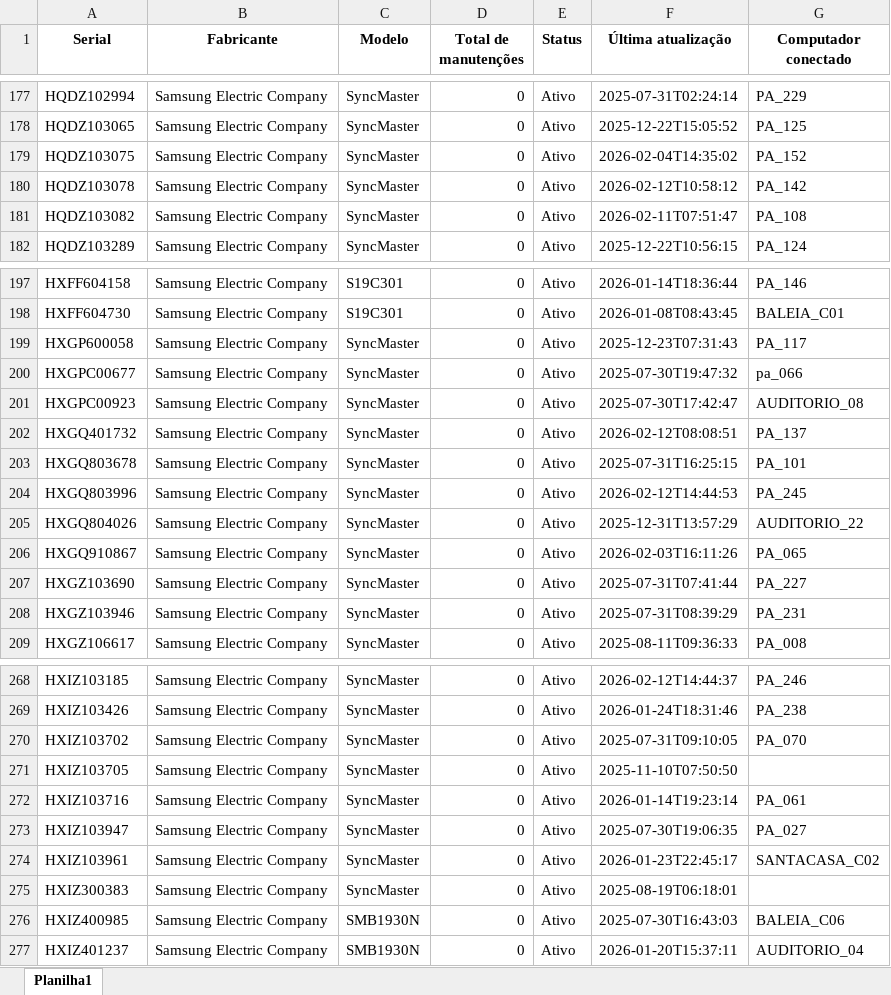
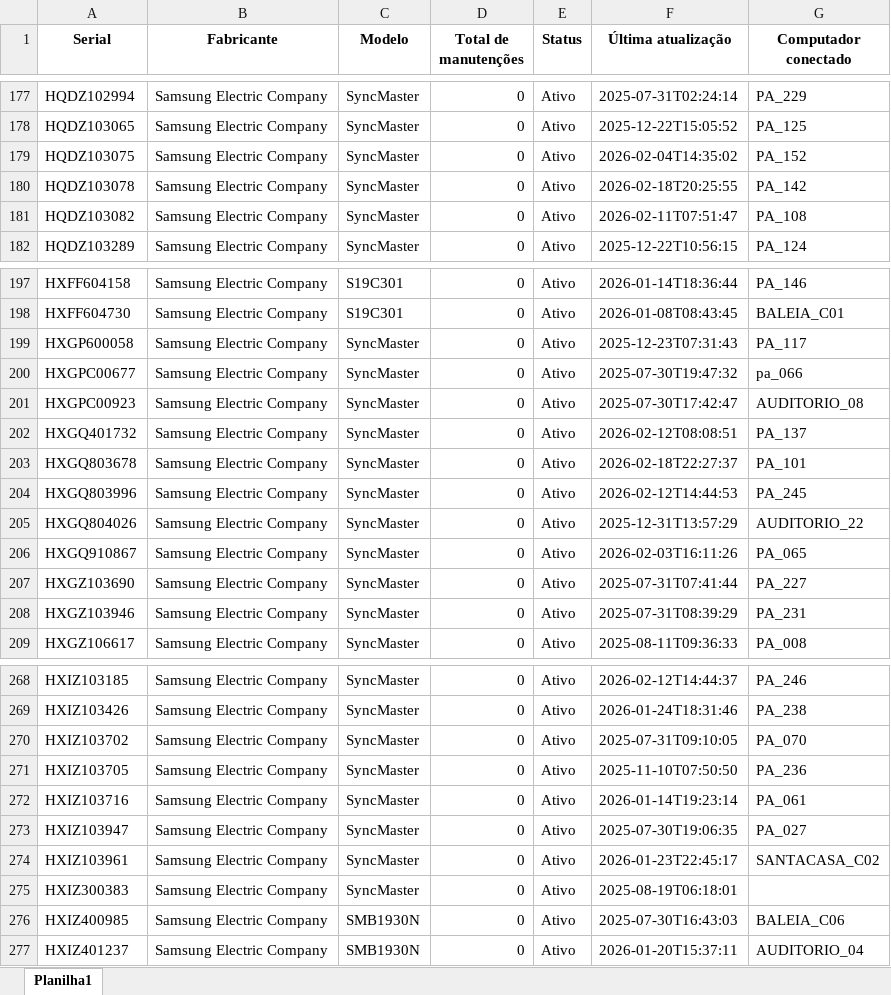
Before and after one commit to EstiloTlmk/export-relatorios-pbi, an Excel workbook: Monitores.xlsx, sheet Planilha1, drawn as a sheet; only a part is shown, gaps mark what is left out; values as stored, in another font and other column widths than the file's, no borders; the diff covers the shown part only; the diff names each change by its address in the sheet, - before the commit and + after, or states it on an @@ line.

```diff
--- a/Monitores.xlsx (sheet Planilha1)
+++ b/Monitores.xlsx (sheet Planilha1)
-F180 (Última atualização): 2026-02-12T10:58:12
+F180 (Última atualização): 2026-02-18T20:25:55
-F203 (Última atualização): 2025-07-31T16:25:15
+F203 (Última atualização): 2026-02-18T22:27:37
-G271 (Computador conectado): (empty)
+G271 (Computador conectado): PA_236
```
Also changed, not shown: 1 moved row and 6 edited cells elsewhere in this sheet, Computadores.xlsx.
